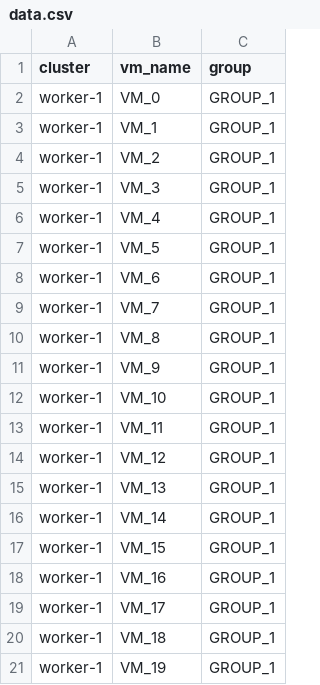
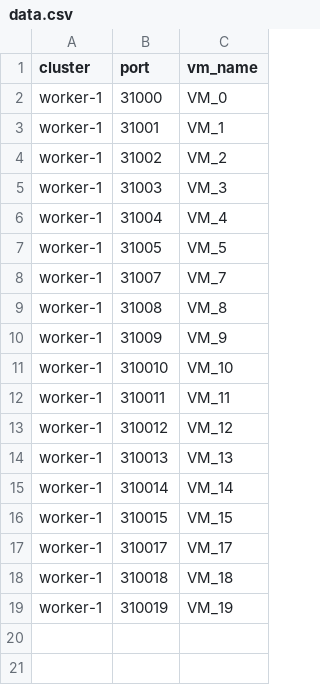
Before and after one commit to ondinhk/vm-manager-system, a CSV file: deploy/templates/data.csv, drawn as a sheet; removed rows and columns are numbered as before the commit, all else as after; the diff names each change by its address in the sheet, - before the commit and + after, or states it on an @@ line.

Commit message:
update worker script

```diff
--- a/deploy/templates/data.csv
+++ b/deploy/templates/data.csv
+column B (port), rows 2-19: 31000 | 31001 | 31002 | 31003 | 31004 | 31005 | 31007 | 31008 | 31009 | 310010 | 310011 | 310012 | 310013 | 310014 | 310015 | 310017 | 310018 | 310019
-column C (group), rows 2-7: all GROUP_1; rows 9-17: all GROUP_1; rows 19-21: all GROUP_1
-row 8: worker-1 | VM_6 | GROUP_1
-row 18: worker-1 | VM_16 | GROUP_1
```
Also changed, not shown: 14 other files.
